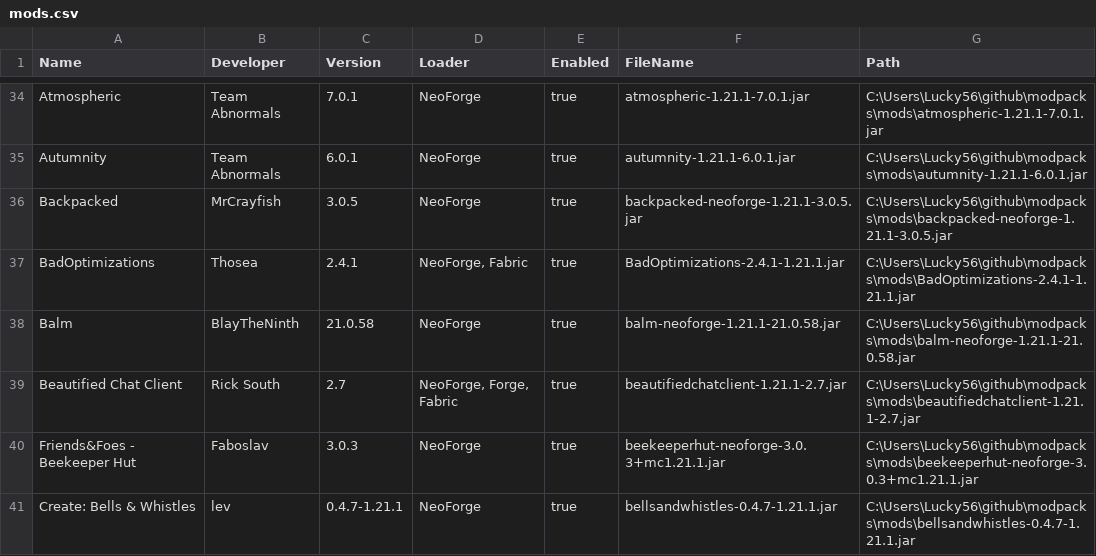
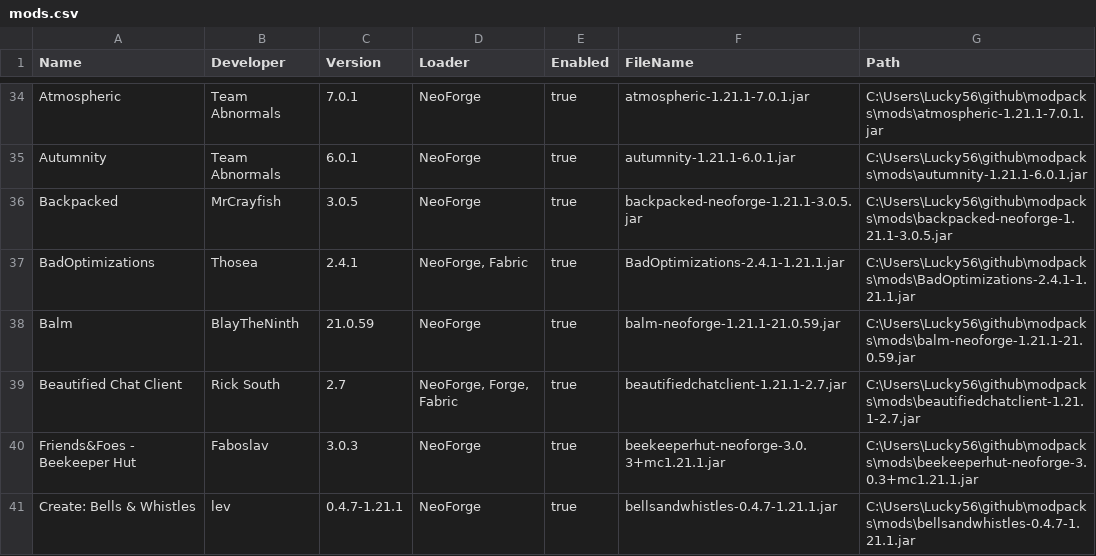
Before and after one commit to Lucky-56/modpacks, a CSV file: mods.csv, drawn as a sheet; only a part is shown, gaps mark what is left out; the diff covers the shown part only.

```diff
--- a/mods.csv
+++ b/mods.csv
@@ -37,3 +37,3 @@ Backpacked,MrCrayfish,3.0.5,NeoForge,true,backpacked-neoforge-1.21.1-3.0.5.jar,C
 BadOptimizations,Thosea,2.4.1,"NeoForge, Fabric",true,BadOptimizations-2.4.1-1.21.1.jar,C:\Users\Lucky56\github\modpacks\mods\BadOptimizations-2.4.1-1.21.1.jar
-Balm,BlayTheNinth,21.0.58,NeoForge,true,balm-neoforge-1.21.1-21.0.58.jar,C:\Users\Lucky56\github\modpacks\mods\balm-neoforge-1.21.1-21.0.58.jar
+Balm,BlayTheNinth,21.0.59,NeoForge,true,balm-neoforge-1.21.1-21.0.59.jar,C:\Users\Lucky56\github\modpacks\mods\balm-neoforge-1.21.1-21.0.59.jar
 Beautified Chat Client,Rick South,2.7,"NeoForge, Forge, Fabric",true,beautifiedchatclient-1.21.1-2.7.jar,C:\Users\Lucky56\github\modpacks\mods\beautifiedchatclient-1.21.1-2.7.jar
```
Also changed, not shown: 1 added row and 10 edited cells elsewhere in this file, 4 other files.
